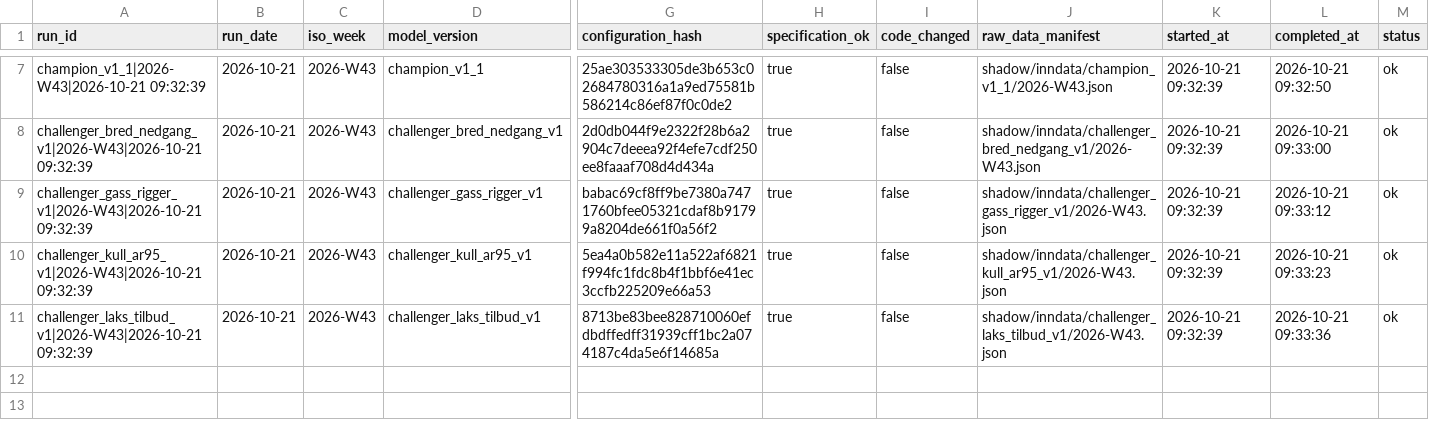
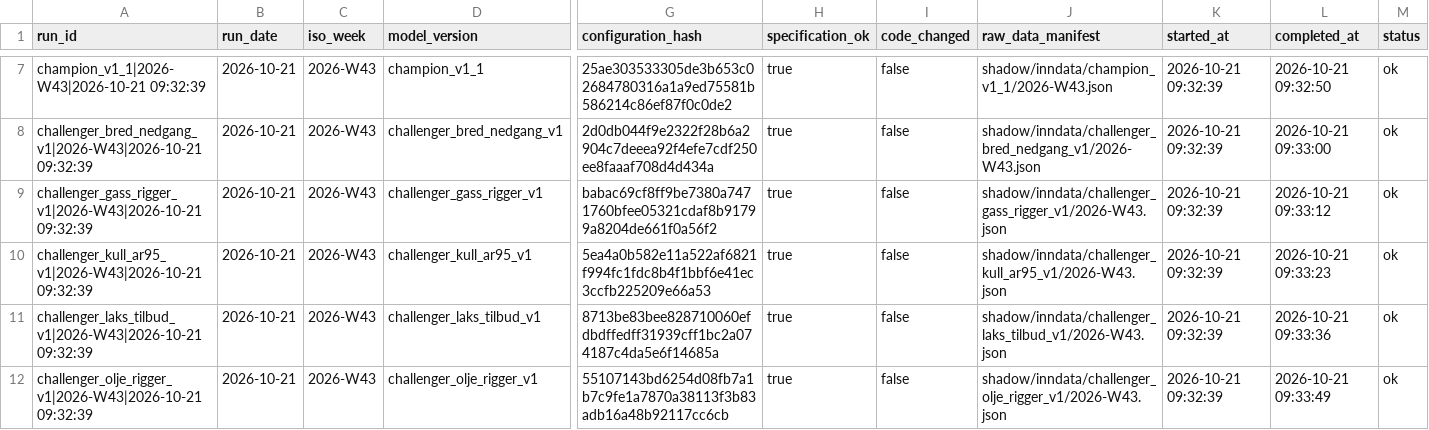
Before and after one commit to frdmid/syklusbordet-data, a CSV file: shadow/run_manifest.csv, drawn as a sheet; only a part is shown, gaps mark what is left out; rows hold the shown columns only; the diff names each change by its address in the sheet, - before the commit and + after, or states it on an @@ line.

```diff
--- a/shadow/run_manifest.csv
+++ b/shadow/run_manifest.csv
+row 12: challenger_olje_rigger_v1|2026-W43|2026-10-21 09:32:39 | 2026-10-21 | 2026-W43 | challenger_olje_rigger_v1 | 55107143bd6254d08fb7a1b7c9fe1a7870a38113f3b83adb16a48b92117cc6cb | true | false | shadow/inndata/challenger_olje_rigger_v1/2026-W43.json | 2026-10-21 09:32:39 | 2026-10-21 09:33:49 | ok
```
